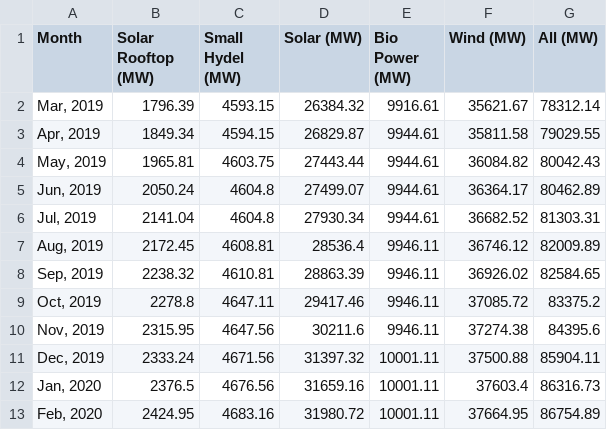
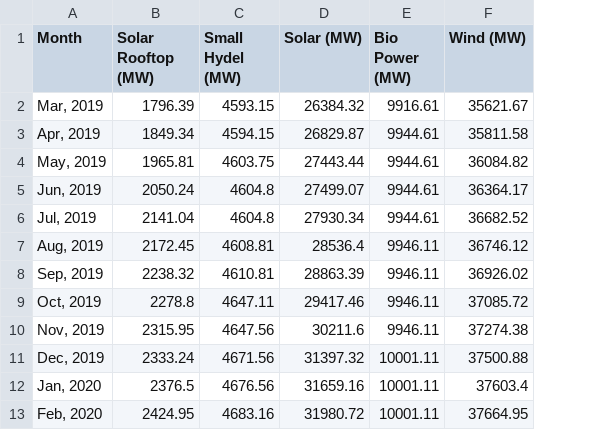
Before and after one commit to NaveenkumarC14/Energy, a CSV file: India's InstalledCapacity.csv, drawn as a sheet; only a part is shown; the diff names each change by its address in the sheet, - before the commit and + after, or states it on an @@ line.

Commit message:
Update India's InstalledCapacity.csv

```diff
--- a/India's InstalledCapacity.csv
+++ b/India's InstalledCapacity.csv
-column G (All (MW)), rows 2-13: 78312.14 | 79029.55 | 80042.43 | 80462.89 | 81303.31 | 82009.89 | 82584.65 | 83375.2 | 84395.6 | 85904.11 | 86316.73 | 86754.89
```
